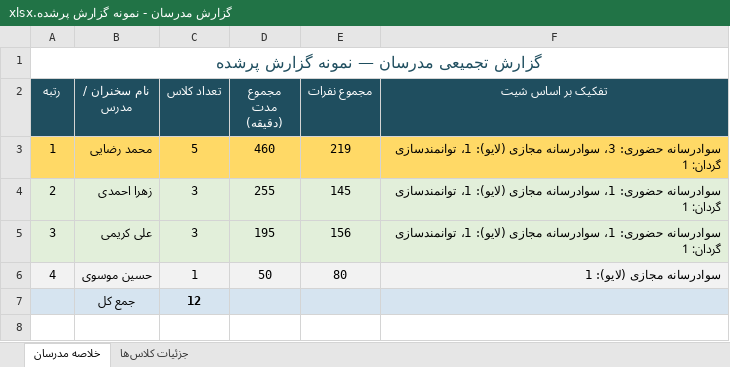
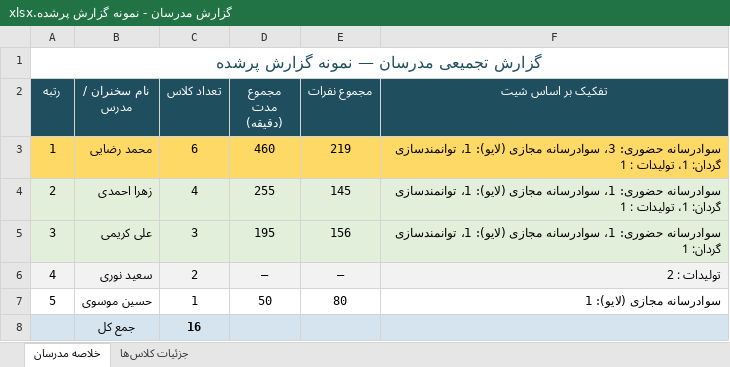
Before and after one commit to andrewnorthgate82-lgtm/Font, an Excel workbook: گزارش مدرسان - نمونه گزارش پرشده.xlsx, sheet خلاصه مدرسان, drawn as a sheet; values as stored, in another font and other column widths than the file's, no borders; addresses are those after the commit; the diff names each change by its address in the sheet, - before the commit and + after, or states it on an @@ line.

```diff
--- a/گزارش مدرسان - نمونه گزارش پرشده.xlsx (sheet خلاصه مدرسان)
+++ b/گزارش مدرسان - نمونه گزارش پرشده.xlsx (sheet خلاصه مدرسان)
-C3 (تعداد کلاس): 5
+C3 (تعداد کلاس): 6
-F3 (تفکیک بر اساس شیت): …توانمندسازی گردان: 1
+F3 (تفکیک بر اساس شیت): …توانمندسازی گردان: 1، تولیدات : 1
-C4 (تعداد کلاس): 3
+C4 (تعداد کلاس): 4
-F4 (تفکیک بر اساس شیت): …توانمندسازی گردان: 1
+F4 (تفکیک بر اساس شیت): …توانمندسازی گردان: 1، تولیدات : 1
+row 6: 4 | سعید نوری | 2 | — | — | تولیدات : 2
-A7 (رتبه): 4
+A7 (رتبه): 5
-A7:F7 fill: #F2F2F2
+A7:F7 fill: none
-C8 (تعداد کلاس): 12
+C8 (تعداد کلاس): 16
```
Also changed, not shown: sheet جزئیات کلاس‌ها, نمونه گزارش پرشده.xlsx, 1 other file.
